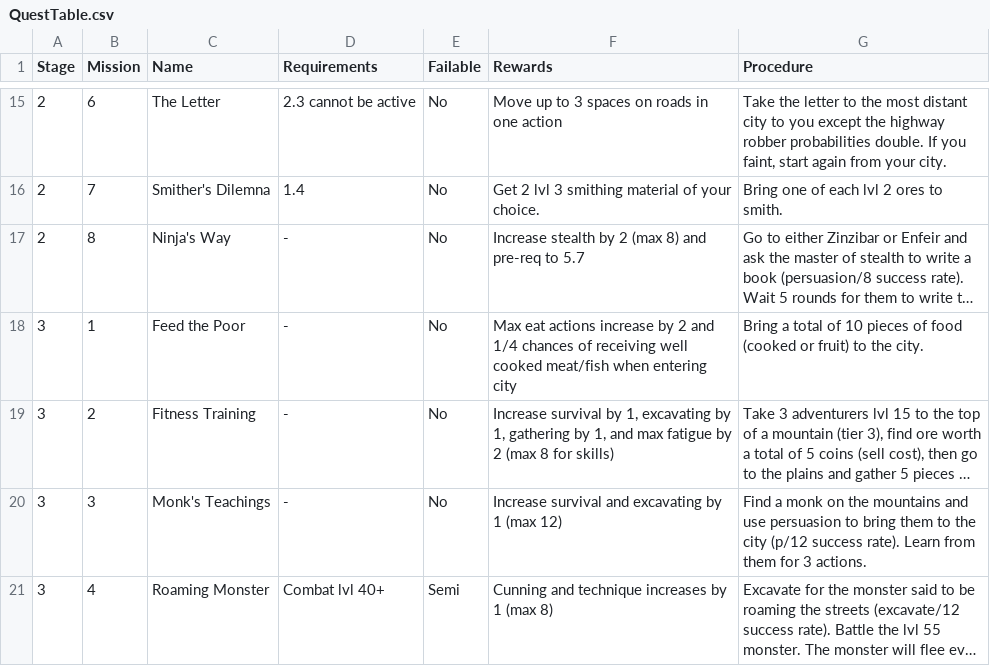
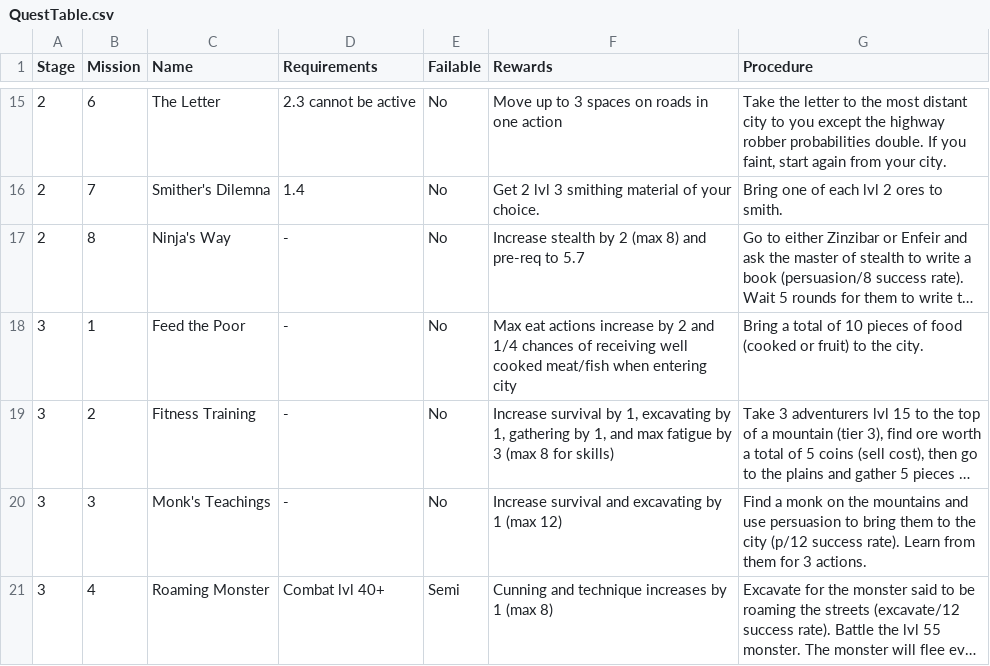
Before and after one commit to Sam7190/Python-Scripts, a CSV file: elementalSword/data/QuestTable.csv, drawn as a sheet; only a part is shown, gaps mark what is left out; long unchanged cells end in …; the diff names each change by its address in the sheet, - before the commit and + after, or states it on an @@ line.

Commit message:
Adjust default max fatigue level

```diff
--- a/elementalSword/data/QuestTable.csv
+++ b/elementalSword/data/QuestTable.csv
-F19 (Rewards): …fatigue by 2 (max 8…
+F19 (Rewards): …fatigue by 3 (max 8…
```
Also changed, not shown: 2 other files.
